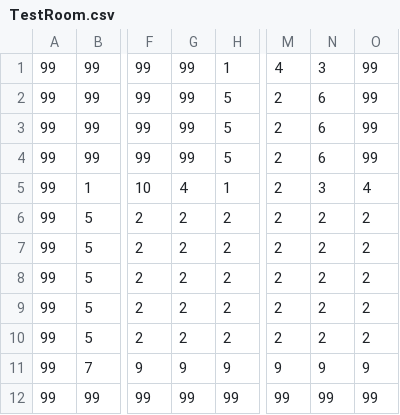
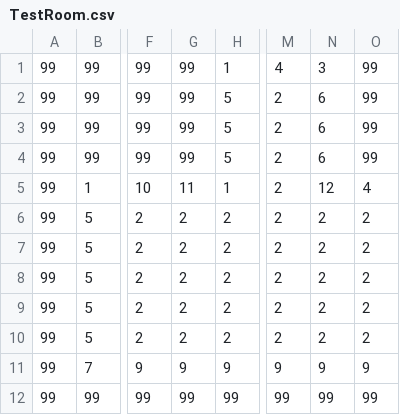
Before and after one commit to Hidd3n-47/WIP, a CSV file: WIP/Assets/Levels/TestRoom.csv, drawn as a sheet; only a part is shown, gaps mark what is left out; the diff names each change by its address in the sheet, - before the commit and + after, or states it on an @@ line.

Commit message:
Swapped to TestRoom for Isaac

```diff
--- a/WIP/Assets/Levels/TestRoom.csv
+++ b/WIP/Assets/Levels/TestRoom.csv
-G5: 4
+G5: 11
-N5: 3
+N5: 12
```
Also changed, not shown: 3 other files.
